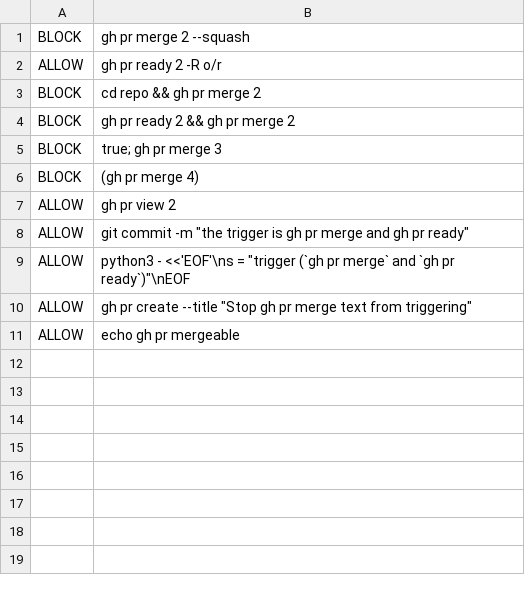
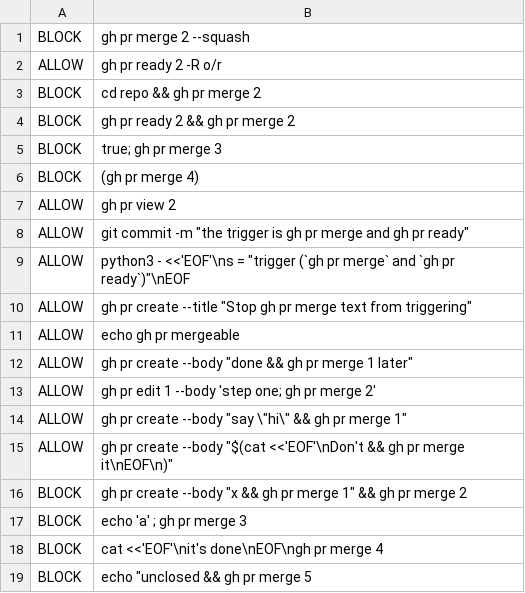
Before and after one commit to tupe12334/pull-request-improvment-checklist, a TSV file: scripts/trigger-cases.tsv, drawn as a sheet.

```diff
--- a/scripts/trigger-cases.tsv
+++ b/scripts/trigger-cases.tsv
@@ -11 +11,9 @@ ALLOW	gh pr create --title "Stop gh pr merge text from triggering"
 ALLOW	echo gh pr mergeable
+ALLOW	gh pr create --body "done && gh pr merge 1 later"
+ALLOW	gh pr edit 1 --body 'step one; gh pr merge 2'
+ALLOW	gh pr create --body "say \"hi\" && gh pr merge 1"
+ALLOW	gh pr create --body "$(cat <<'EOF'\nDon't && gh pr merge it\nEOF\n)"
+BLOCK	gh pr create --body "x && gh pr merge 1" && gh pr merge 2
+BLOCK	echo 'a' ; gh pr merge 3
+BLOCK	cat <<'EOF'\nit's done\nEOF\ngh pr merge 4
+BLOCK	echo "unclosed && gh pr merge 5
```
Also changed, not shown: 2 other files.
